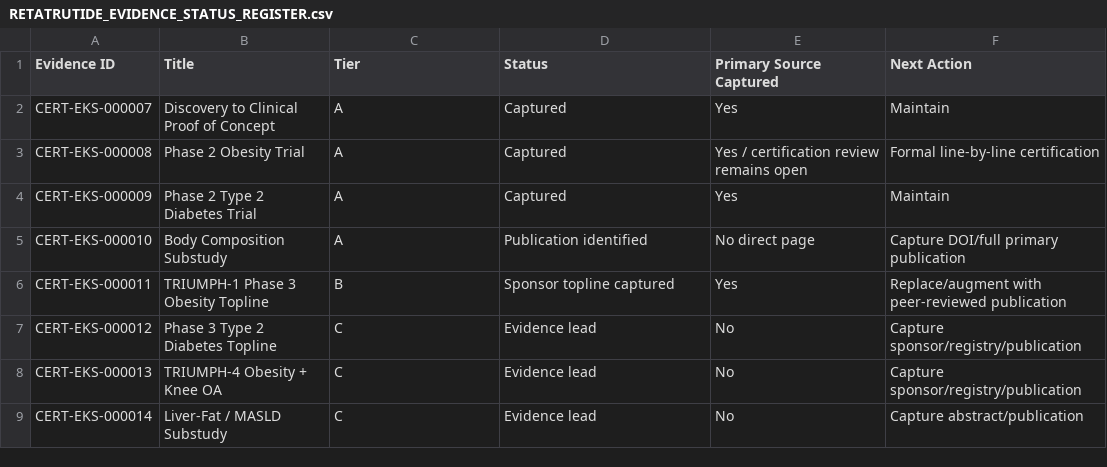
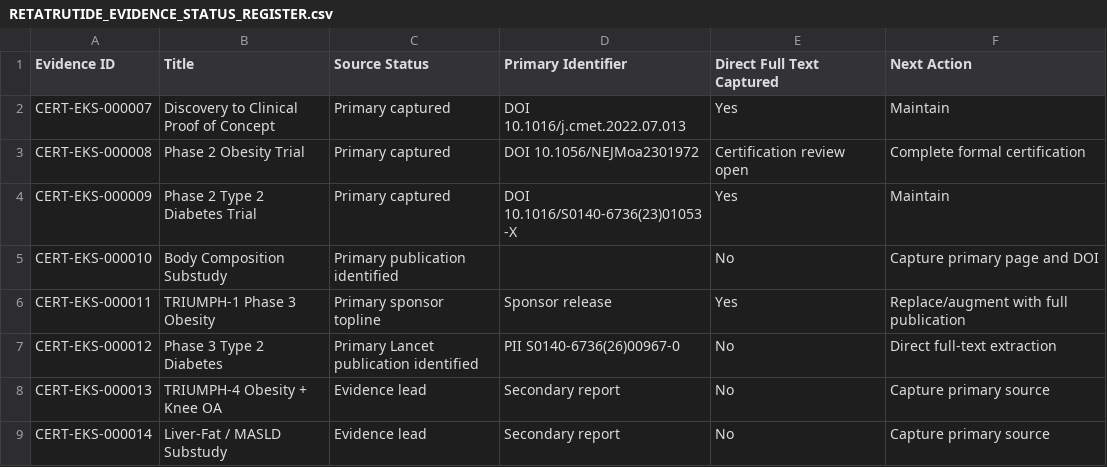
Before and after one commit to ajc1786/certiaura-knowledge-engine, a CSV file: 06_Evidence/RETATRUTIDE_EVIDENCE_STATUS_REGISTER.csv, drawn as a sheet.

```diff
--- a/06_Evidence/RETATRUTIDE_EVIDENCE_STATUS_REGISTER.csv
+++ b/06_Evidence/RETATRUTIDE_EVIDENCE_STATUS_REGISTER.csv
@@ -1,9 +1,9 @@
-Evidence ID,Title,Tier,Status,Primary Source Captured,Next Action
-CERT-EKS-000007,Discovery to Clinical Proof of Concept,A,Captured,Yes,Maintain
-CERT-EKS-000008,Phase 2 Obesity Trial,A,Captured,Yes / certification review remains open,Formal line-by-line certification
-CERT-EKS-000009,Phase 2 Type 2 Diabetes Trial,A,Captured,Yes,Maintain
-CERT-EKS-000010,Body Composition Substudy,A,Publication identified,No direct page,Capture DOI/full primary publication
-CERT-EKS-000011,TRIUMPH-1 Phase 3 Obesity Topline,B,Sponsor topline captured,Yes,Replace/augment with peer-reviewed publication
-CERT-EKS-000012,Phase 3 Type 2 Diabetes Topline,C,Evidence lead,No,Capture sponsor/registry/publication
-CERT-EKS-000013,TRIUMPH-4 Obesity + Knee OA,C,Evidence lead,No,Capture sponsor/registry/publication
-CERT-EKS-000014,Liver-Fat / MASLD Substudy,C,Evidence lead,No,Capture abstract/publication
+Evidence ID,Title,Source Status,Primary Identifier,Direct Full Text Captured,Next Action
+CERT-EKS-000007,Discovery to Clinical Proof of Concept,Primary captured,DOI 10.1016/j.cmet.2022.07.013,Yes,Maintain
+CERT-EKS-000008,Phase 2 Obesity Trial,Primary captured,DOI 10.1056/NEJMoa2301972,Certification review open,Complete formal certification
+CERT-EKS-000009,Phase 2 Type 2 Diabetes Trial,Primary captured,DOI 10.1016/S0140-6736(23)01053-X,Yes,Maintain
+CERT-EKS-000010,Body Composition Substudy,Primary publication identified,,No,Capture primary page and DOI
+CERT-EKS-000011,TRIUMPH-1 Phase 3 Obesity,Primary sponsor topline,Sponsor release,Yes,Replace/augment with full publication
+CERT-EKS-000012,Phase 3 Type 2 Diabetes,Primary Lancet publication identified,PII S0140-6736(26)00967-0,No,Direct full-text extraction
+CERT-EKS-000013,TRIUMPH-4 Obesity + Knee OA,Evidence lead,Secondary report,No,Capture primary source
+CERT-EKS-000014,Liver-Fat / MASLD Substudy,Evidence lead,Secondary report,No,Capture primary source
```
Also changed, not shown: Documentation/Master_Asset_Register.csv, 33 other files.
